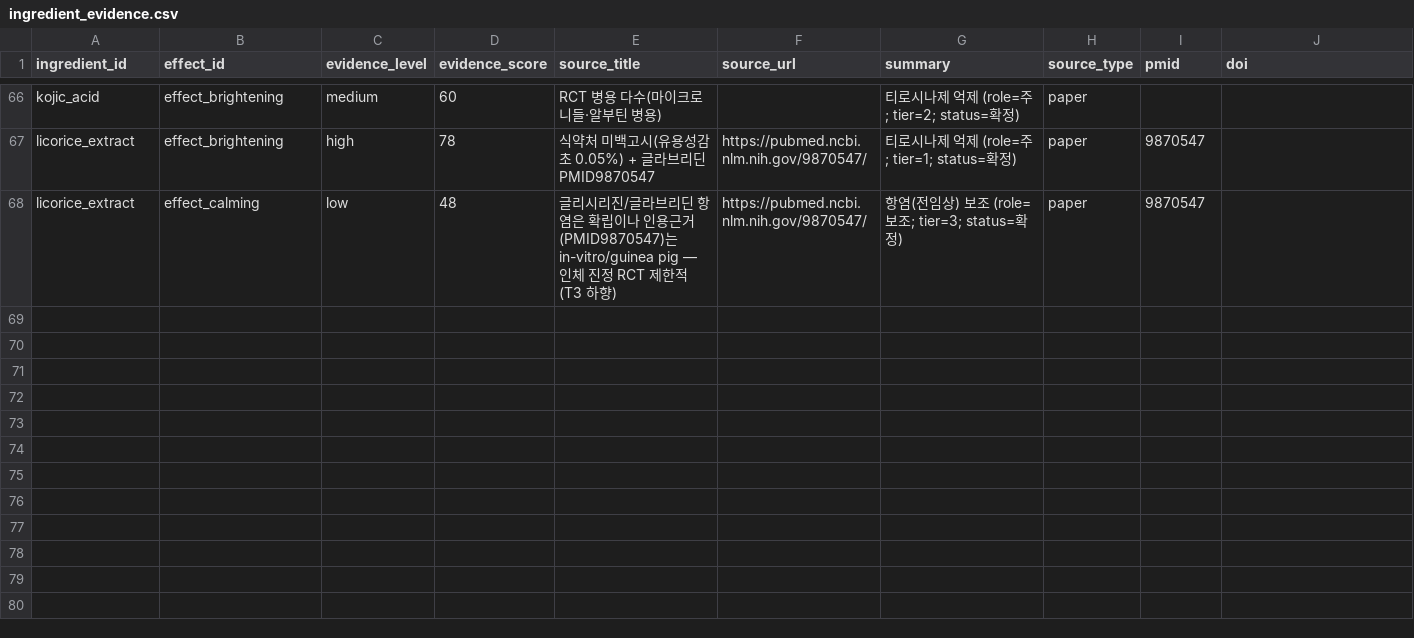
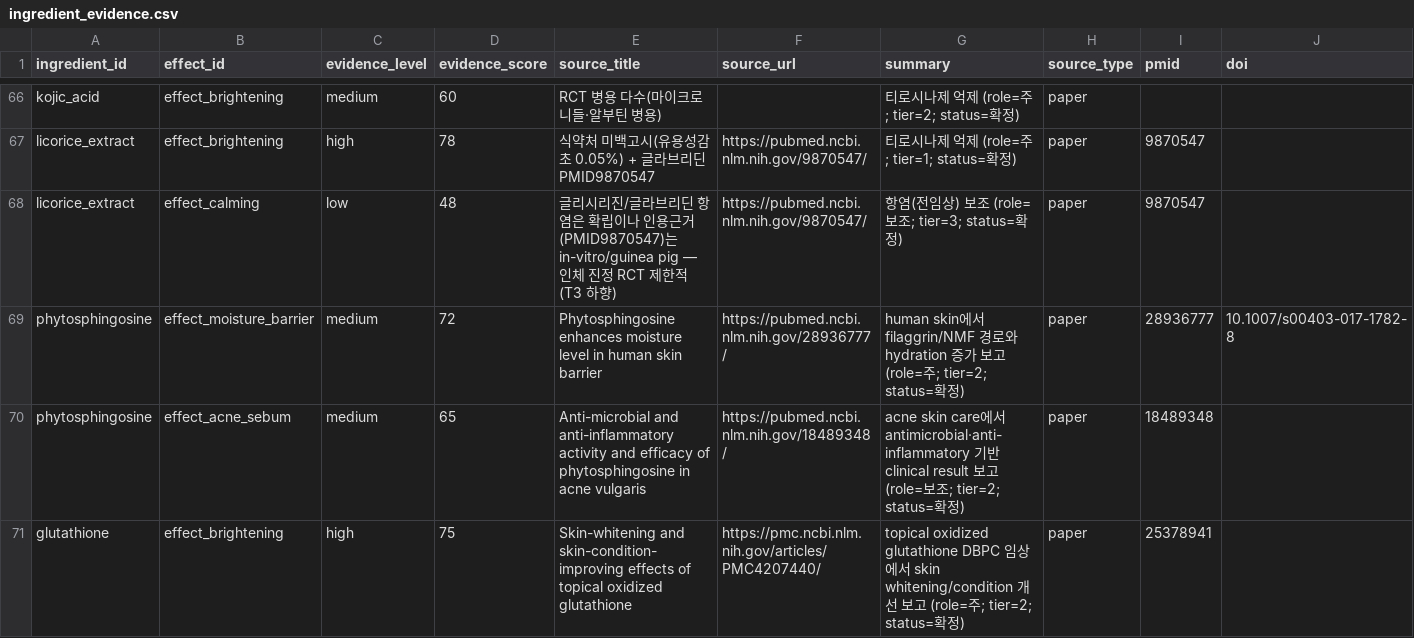
Before and after one commit to mwobareullae/jungle_namanmoo, a CSV file: data/ingredient_evidence.csv, drawn as a sheet; only a part is shown, gaps mark what is left out; rows hold the shown columns only; the diff names each change by its address in the sheet, - before the commit and + after, or states it on an @@ line.

Commit message:
feat(data): seed b-group batch1 strong ingredients

```diff
--- a/data/ingredient_evidence.csv
+++ b/data/ingredient_evidence.csv
+row 69: phytosphingosine | effect_moisture_barrier | medium | 72 | Phytosphingosine enhances moisture level in human skin barrier | https://pubmed.ncbi.nlm.nih.gov/28936777/ | human skin에서 filaggrin/NMF 경로와 hydration 증가 보고 (role=주; tier=2; status=확정) | paper | 28936777 | 10.1007/s00403-017-1782-8
+row 70: phytosphingosine | effect_acne_sebum | medium | 65 | Anti-microbial and anti-inflammatory activity and efficacy of phytosphingosine in acne vulgaris | https://pubmed.ncbi.nlm.nih.gov/18489348/ | acne skin care에서 antimicrobial·anti-inflammatory 기반 clinical result 보고 (role=보조; tier=2; status=확정) | paper | 18489348
+row 71: glutathione | effect_brightening | high | 75 | Skin-whitening and skin-condition-improving effects of topical oxidized glutathione | https://pmc.ncbi.nlm.nih.gov/articles/PMC4207440/ | topical oxidized glutathione DBPC 임상에서 skin whitening/condition 개선 보고 (role=주; tier=2; status=확정) | paper | 25378941
```
Also changed, not shown: data/ingredient_aliases.csv, data/ingredient_effect.csv, 3 other files.
